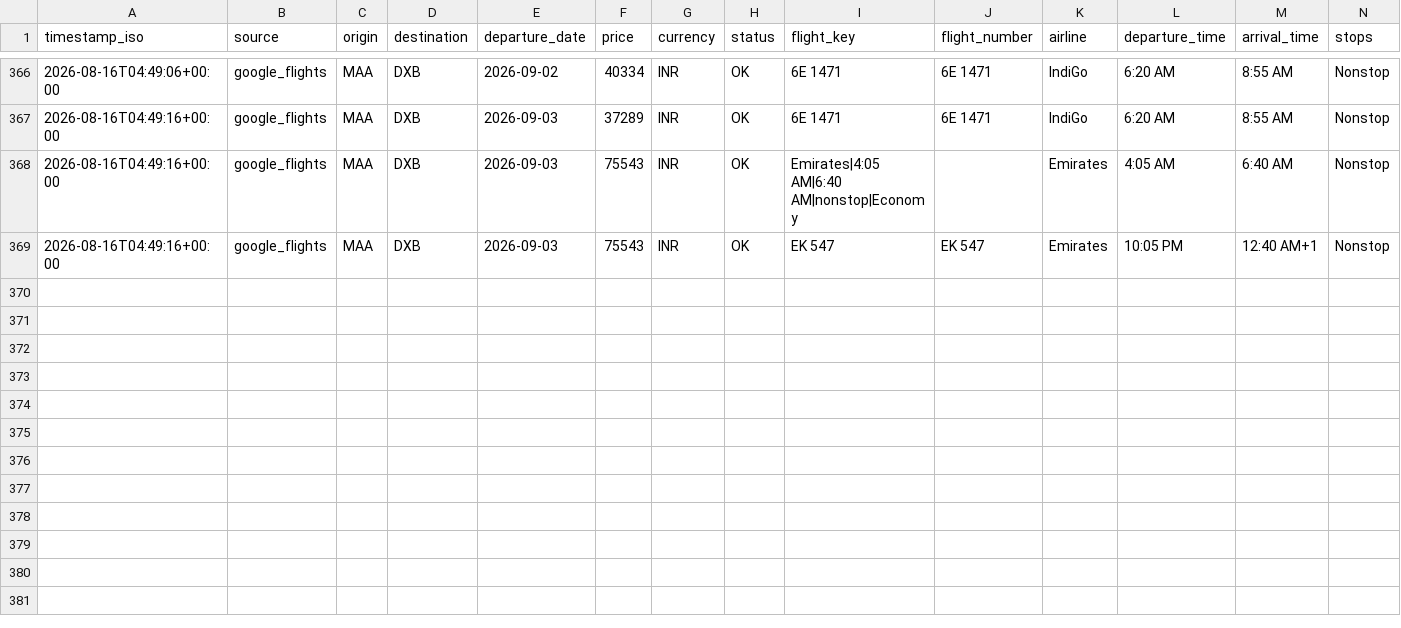
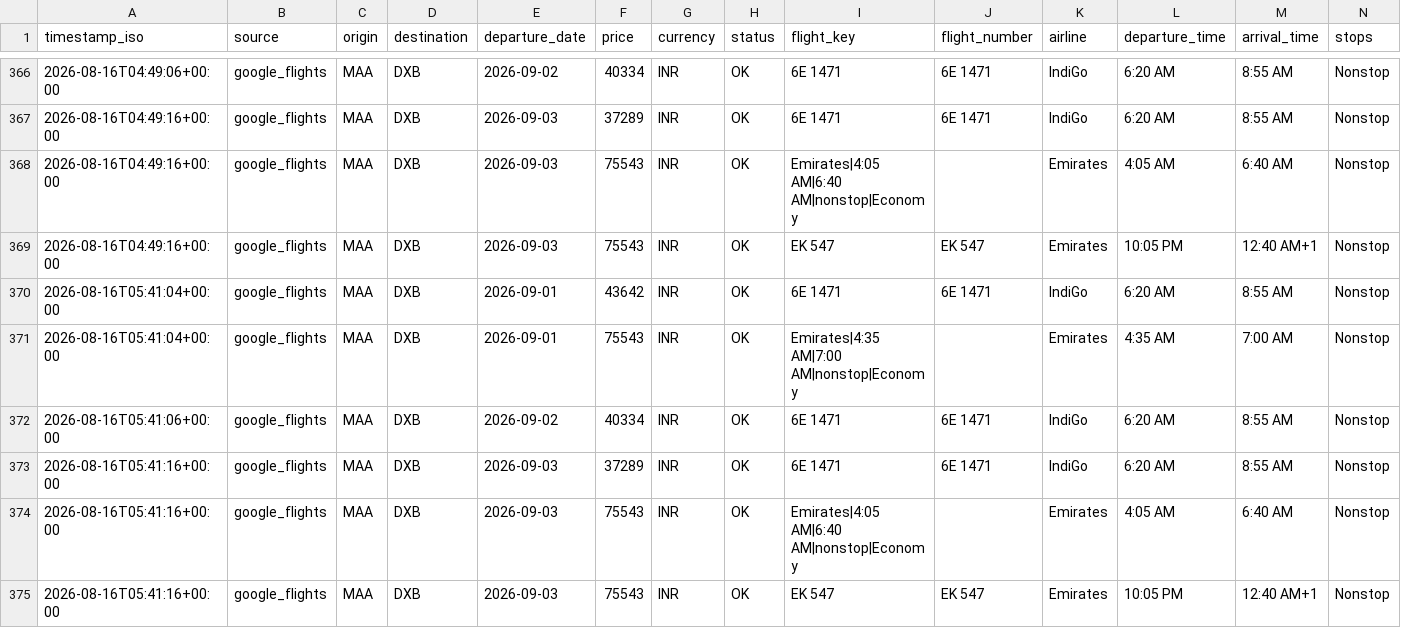
Before and after one commit to subuuuus/flight-tracker-maa-dxb, a CSV file: data/flight_prices.csv, drawn as a sheet; only a part is shown, gaps mark what is left out; rows hold the shown columns only; the diff names each change by its address in the sheet, - before the commit and + after, or states it on an @@ line.

```diff
--- a/data/flight_prices.csv
+++ b/data/flight_prices.csv
+row 370: 2026-08-16T05:41:04+00:00 | google_flights | MAA | DXB | 2026-09-01 | 43642 | INR | OK | 6E 1471 | 6E 1471 | IndiGo | 6:20 AM | 8:55 AM | Nonstop
+row 371: 2026-08-16T05:41:04+00:00 | google_flights | MAA | DXB | 2026-09-01 | 75543 | INR | OK | Emirates|4:35 AM|7:00 AM|nonstop|Economy |  | Emirates | 4:35 AM | 7:00 AM | Nonstop
+row 372: 2026-08-16T05:41:06+00:00 | google_flights | MAA | DXB | 2026-09-02 | 40334 | INR | OK | 6E 1471 | 6E 1471 | IndiGo | 6:20 AM | 8:55 AM | Nonstop
+row 373: 2026-08-16T05:41:16+00:00 | google_flights | MAA | DXB | 2026-09-03 | 37289 | INR | OK | 6E 1471 | 6E 1471 | IndiGo | 6:20 AM | 8:55 AM | Nonstop
+row 374: 2026-08-16T05:41:16+00:00 | google_flights | MAA | DXB | 2026-09-03 | 75543 | INR | OK | Emirates|4:05 AM|6:40 AM|nonstop|Economy |  | Emirates | 4:05 AM | 6:40 AM | Nonstop
+row 375: 2026-08-16T05:41:16+00:00 | google_flights | MAA | DXB | 2026-09-03 | 75543 | INR | OK | EK 547 | EK 547 | Emirates | 10:05 PM | 12:40 AM+1 | Nonstop
```
Also changed, not shown: 2 other files.
